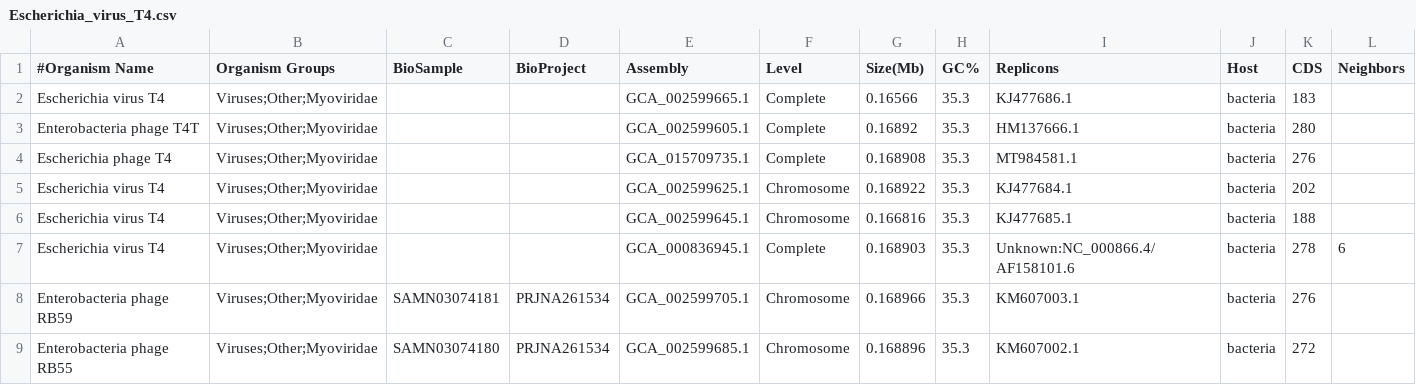
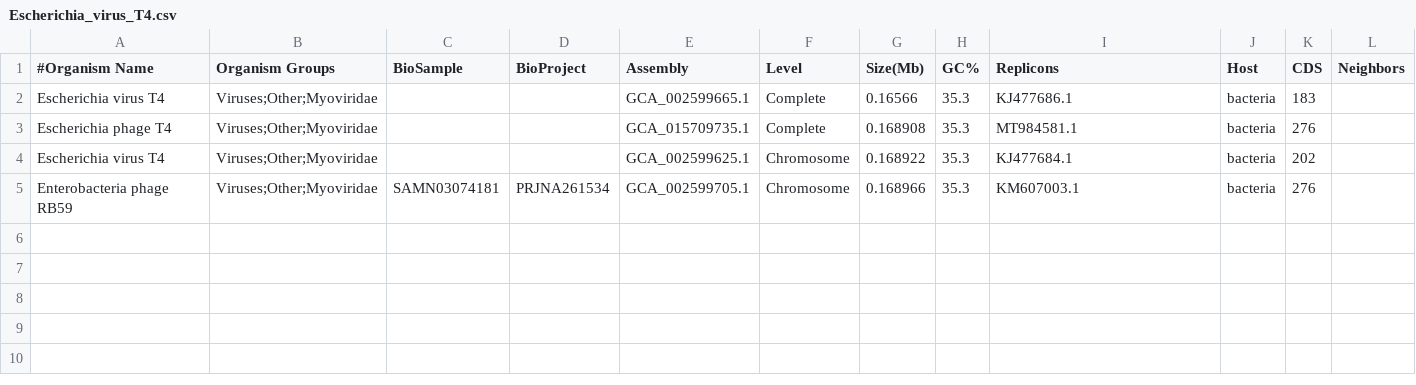
Before and after one commit to FredHutch/gig-map, a CSV file: test_data/Escherichia_virus_T4.csv, drawn as a sheet; only a part is shown; rows hold the shown columns only; the diff names each change by its address in the sheet, - before the commit and + after, or states it on an @@ line.

```diff
--- a/test_data/Escherichia_virus_T4.csv
+++ b/test_data/Escherichia_virus_T4.csv
-row 3: Enterobacteria phage T4T | Viruses;Other;Myoviridae |  |  | GCA_002599605.1 | Complete | 0.16892 | 35.3 | HM137666.1 | bacteria | 280
-row 6: Escherichia virus T4 | Viruses;Other;Myoviridae |  |  | GCA_002599645.1 | Chromosome | 0.166816 | 35.3 | KJ477685.1 | bacteria | 188
-row 7: Escherichia virus T4 | Viruses;Other;Myoviridae |  |  | GCA_000836945.1 | Complete | 0.168903 | 35.3 | Unknown:NC_000866.4/AF158101.6 | bacteria | 278 | 6
-row 9: Enterobacteria phage RB55 | Viruses;Other;Myoviridae | SAMN03074180 | PRJNA261534 | GCA_002599685.1 | Chromosome | 0.168896 | 35.3 | KM607002.1 | bacteria | 272
```
Also changed, not shown: 13 other files.
